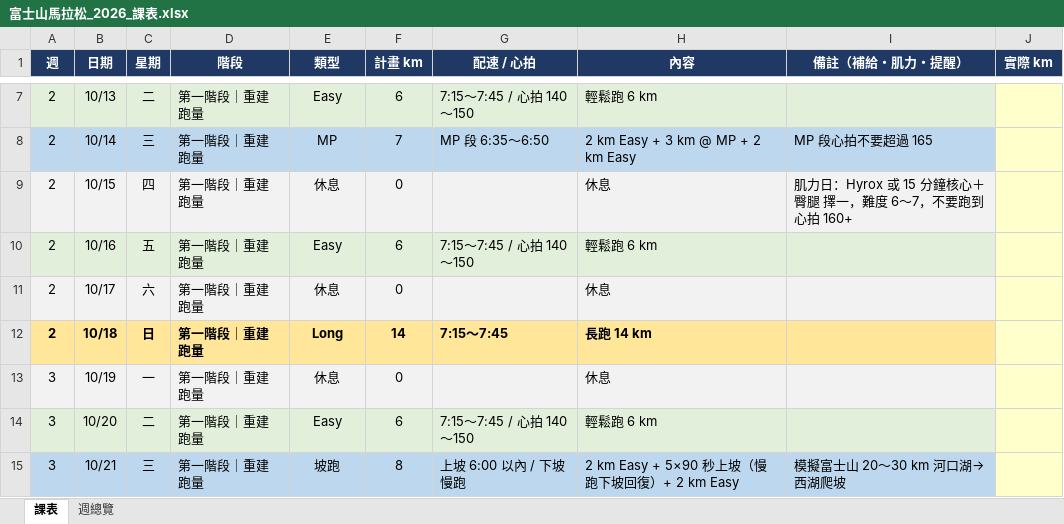
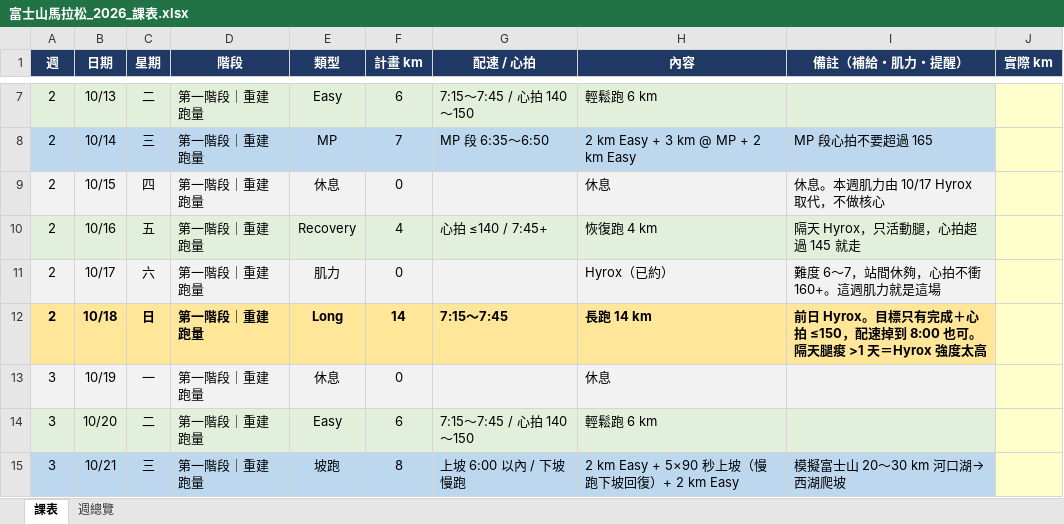
Before and after one commit to iamwuwei/running, an Excel workbook: 富士山馬拉松_2026_課表.xlsx, sheet 課表, drawn as a sheet; only a part is shown, gaps mark what is left out; values as stored, in another font and other column widths than the file's, no borders; the diff names each change by its address in the sheet, - before the commit and + after, or states it on an @@ line.

```diff
--- a/富士山馬拉松_2026_課表.xlsx (sheet 課表)
+++ b/富士山馬拉松_2026_課表.xlsx (sheet 課表)
-I9 (備註（補給・肌力・提醒）): 肌力日：Hyrox 或 15 分鐘核心＋臀腿 擇一，難度 6〜7，不要跑到心拍 160+
+I9 (備註（補給・肌力・提醒）): 休息。本週肌力由 10/17 Hyrox 取代，不做核心
-E10 (類型): Easy
+E10 (類型): Recovery
-F10 (計畫 km): 6
+F10 (計畫 km): 4
-G10 (配速 / 心拍): 7:15〜7:45 / 心拍 140〜150
+G10 (配速 / 心拍): 心拍 ≤140 / 7:45+
-H10 (內容): 輕鬆跑 6 km
+H10 (內容): 恢復跑 4 km
-I10 (備註（補給・肌力・提醒）): (empty)
+I10 (備註（補給・肌力・提醒）): 隔天 Hyrox，只活動腿，心拍超過 145 就走
-E11 (類型): 休息
+E11 (類型): 肌力
-H11 (內容): 休息
+H11 (內容): Hyrox（已約）
-I11 (備註（補給・肌力・提醒）): (empty)
+I11 (備註（補給・肌力・提醒）): 難度 6〜7，站間休夠，心拍不衝 160+。這週肌力就是這場
-I12 (備註（補給・肌力・提醒）): (empty)
+I12 (備註（補給・肌力・提醒）): 前日 Hyrox。目標只有完成＋心拍 ≤150，配速掉到 8:00 也可。隔天腿痠 >1 天＝Hyrox 強度太高
```
Also changed, not shown: 2 other files.
